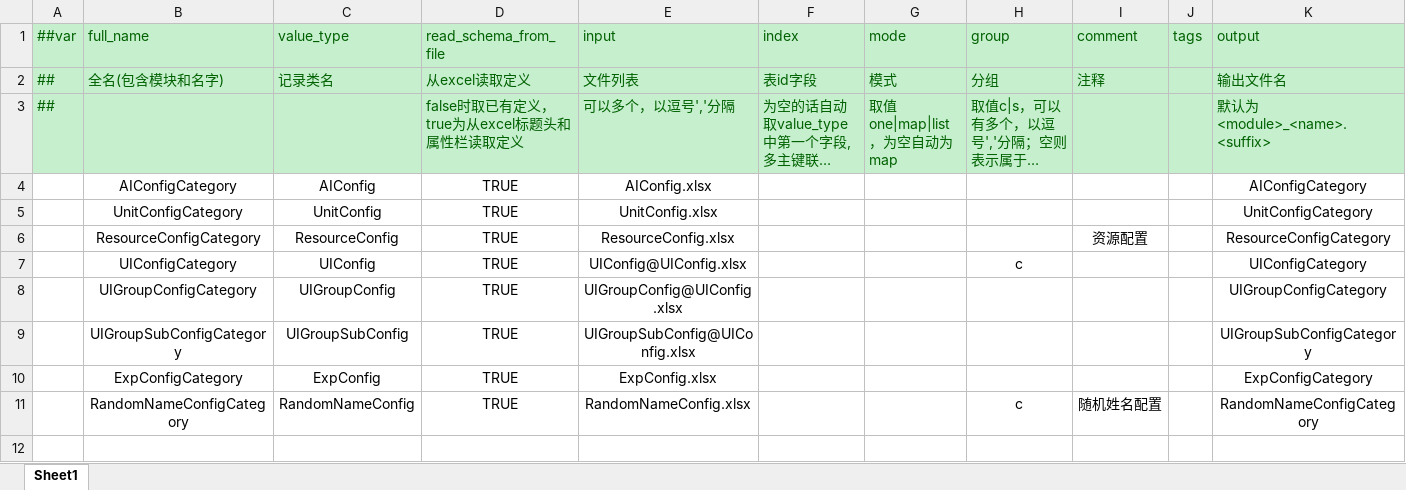
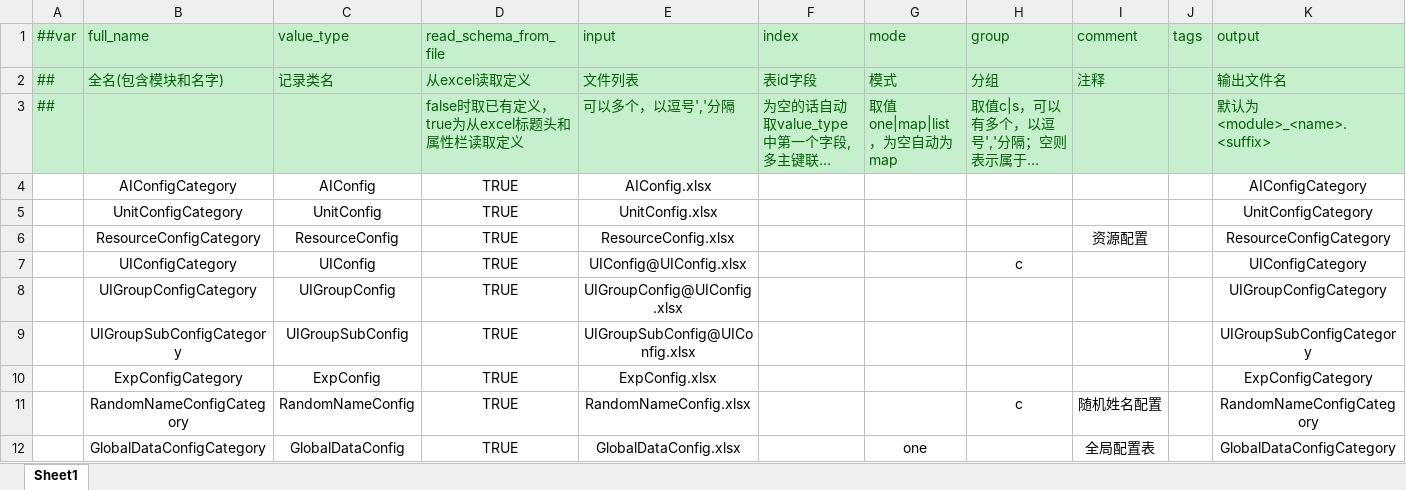
Before and after one commit to zeusyu2013/ET_Spring, an Excel workbook: Unity/Assets/Config/Excel/__tables__.xlsx, sheet Sheet1, drawn as a sheet; long unchanged cells end in …; values as stored, in another font and other column widths than the file's, no borders; the diff names each change by its address in the sheet, - before the commit and + after, or states it on an @@ line.

```diff
--- a/Unity/Assets/Config/Excel/__tables__.xlsx (sheet Sheet1)
+++ b/Unity/Assets/Config/Excel/__tables__.xlsx (sheet Sheet1)
+row 12:  | GlobalDataConfigCategory | GlobalDataConfig | TRUE | GlobalDataConfig.xlsx |  | one |  | 全局配置表 |  | GlobalDataConfigCategory
```
Also changed, not shown: Unity/Assets/Config/Excel/UnitConfig.xlsx, 35 other files.
